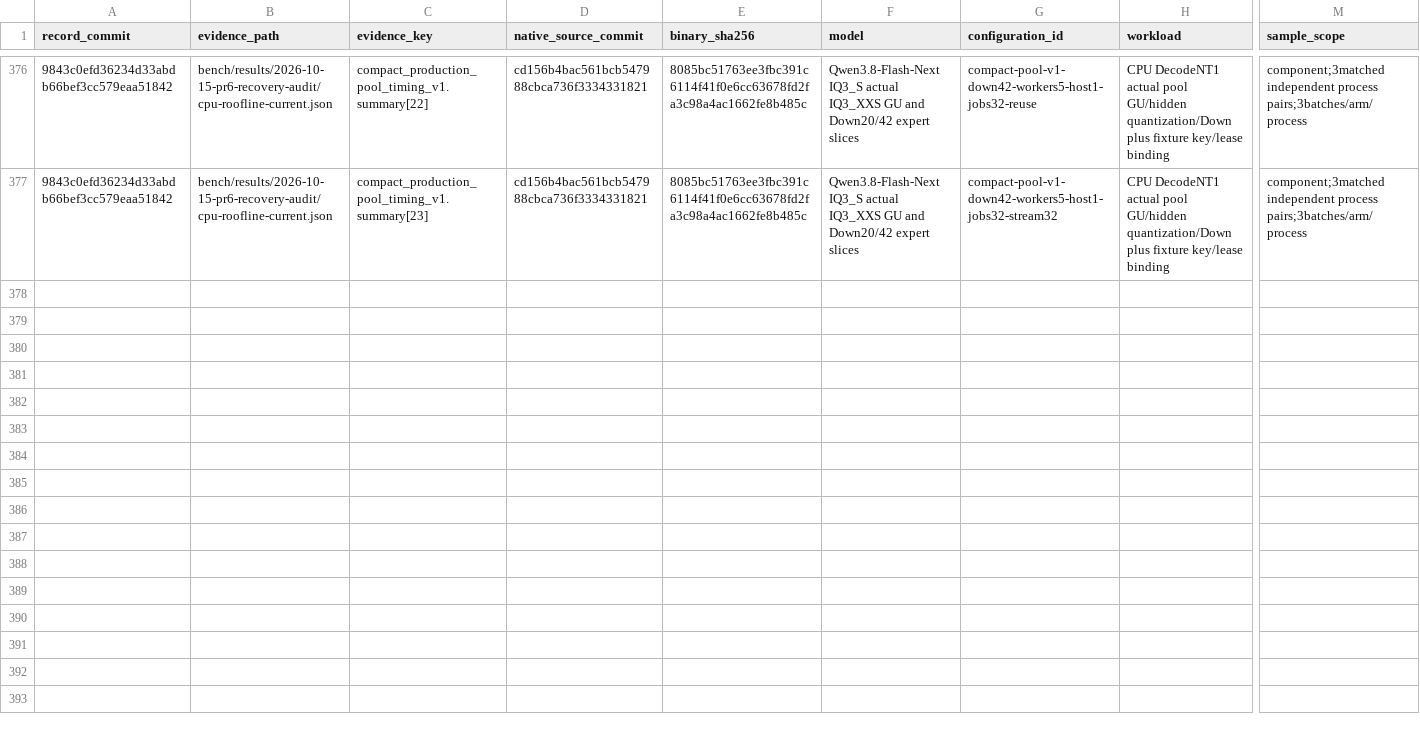
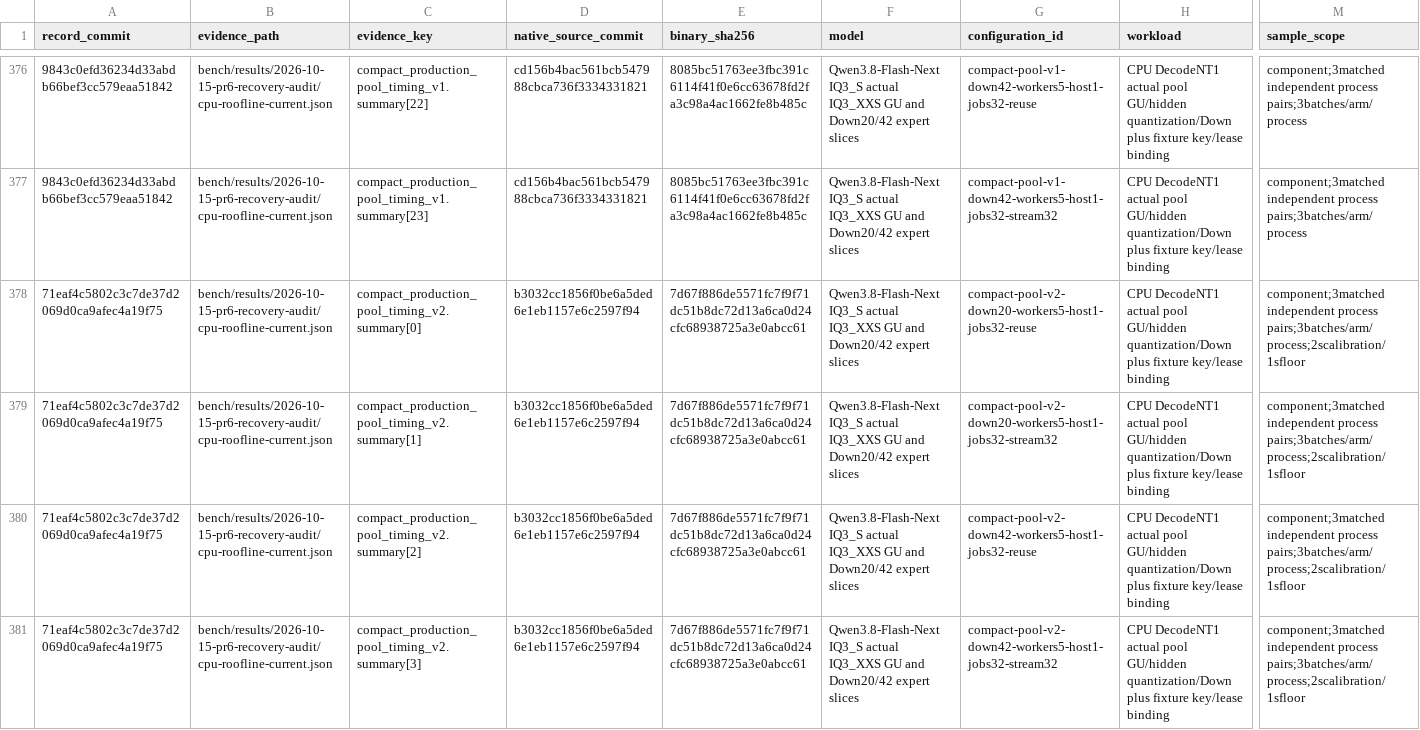
Before and after one commit to yqYo1/Strata, a CSV file: bench/performance-records.csv, drawn as a sheet; only a part is shown, gaps mark what is left out; rows hold the shown columns only; the diff names each change by its address in the sheet, - before the commit and + after, or states it on an @@ line.

Commit message:
perf(cpu): test precomputed compact GU scales independently

```diff
--- a/bench/performance-records.csv
+++ b/bench/performance-records.csv
+row 378: 71eaf4c5802c3c7de37d2069d0ca9afec4a19f75 | bench/results/2026-10-15-pr6-recovery-audit/cpu-roofline-current.json | compact_production_pool_timing_v2.summary[0] | b3032cc1856f0be6a5ded6e1eb1157e6c2597f94 | 7d67f886de5571fc7f9f71dc51b8dc72d13a6ca0d24cfc68938725a3e0abcc61 | Qwen3.8-Flash-Next IQ3_S actual IQ3_XXS GU and Down20/42 expert slices | compact-pool-v2-down20-workers5-host1-jobs32-reuse | CPU DecodeNT1 actual pool GU/hidden quantization/Down plus fixture key/lease binding | component;3matched independent process pairs;3batches/arm/process;2scalibration/1sfloor
+row 379: 71eaf4c5802c3c7de37d2069d0ca9afec4a19f75 | bench/results/2026-10-15-pr6-recovery-audit/cpu-roofline-current.json | compact_production_pool_timing_v2.summary[1] | b3032cc1856f0be6a5ded6e1eb1157e6c2597f94 | 7d67f886de5571fc7f9f71dc51b8dc72d13a6ca0d24cfc68938725a3e0abcc61 | Qwen3.8-Flash-Next IQ3_S actual IQ3_XXS GU and Down20/42 expert slices | compact-pool-v2-down20-workers5-host1-jobs32-stream32 | CPU DecodeNT1 actual pool GU/hidden quantization/Down plus fixture key/lease binding | component;3matched independent process pairs;3batches/arm/process;2scalibration/1sfloor
+row 380: 71eaf4c5802c3c7de37d2069d0ca9afec4a19f75 | bench/results/2026-10-15-pr6-recovery-audit/cpu-roofline-current.json | compact_production_pool_timing_v2.summary[2] | b3032cc1856f0be6a5ded6e1eb1157e6c2597f94 | 7d67f886de5571fc7f9f71dc51b8dc72d13a6ca0d24cfc68938725a3e0abcc61 | Qwen3.8-Flash-Next IQ3_S actual IQ3_XXS GU and Down20/42 expert slices | compact-pool-v2-down42-workers5-host1-jobs32-reuse | CPU DecodeNT1 actual pool GU/hidden quantization/Down plus fixture key/lease binding | component;3matched independent process pairs;3batches/arm/process;2scalibration/1sfloor
+row 381: 71eaf4c5802c3c7de37d2069d0ca9afec4a19f75 | bench/results/2026-10-15-pr6-recovery-audit/cpu-roofline-current.json | compact_production_pool_timing_v2.summary[3] | b3032cc1856f0be6a5ded6e1eb1157e6c2597f94 | 7d67f886de5571fc7f9f71dc51b8dc72d13a6ca0d24cfc68938725a3e0abcc61 | Qwen3.8-Flash-Next IQ3_S actual IQ3_XXS GU and Down20/42 expert slices | compact-pool-v2-down42-workers5-host1-jobs32-stream32 | CPU DecodeNT1 actual pool GU/hidden quantization/Down plus fixture key/lease binding | component;3matched independent process pairs;3batches/arm/process;2scalibration/1sfloor
```
Also changed, not shown: 4 other files.
